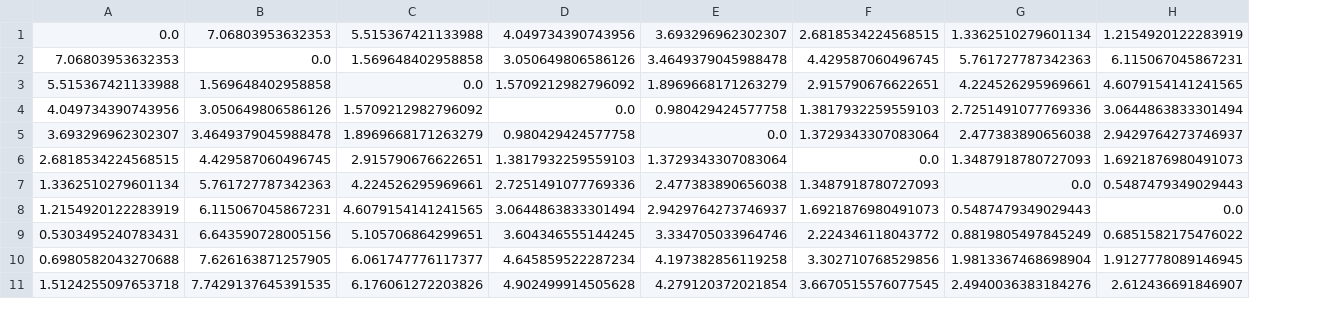
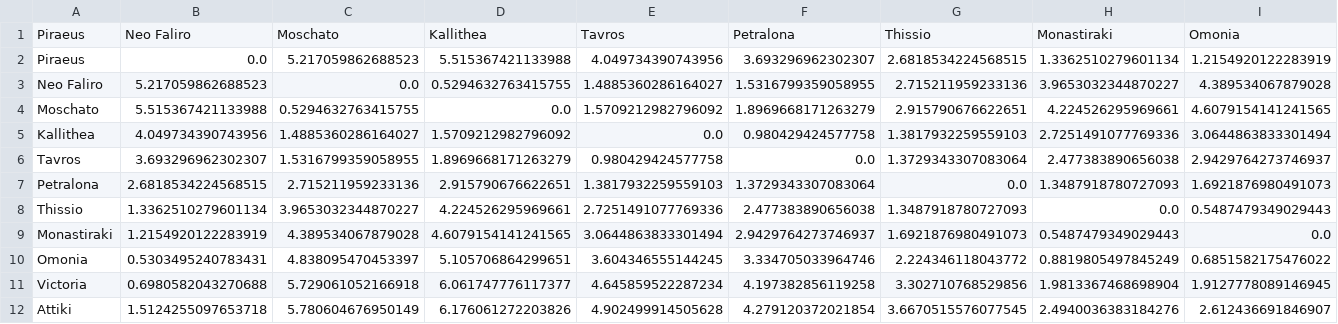
Before and after one commit to alvarocaboUPM/IA, a CSV file: data/matrix.csv, drawn as a sheet; only a part is shown; removed rows and columns are numbered as before the commit, all else as after; rows hold the shown columns only; the diff names each change by its address in the sheet, - before the commit and + after, or states it on an @@ line.

```diff
--- a/data/matrix.csv
+++ b/data/matrix.csv
+column A, row 2: Piraeus; rows 4-12: Moschato | Kallithea | Tavros | Petralona | Thissio | Monastiraki | Omonia | Victoria | Attiki
-column B, row 1: 7.06803953632353; rows 3-11: 1.569648402958858 | 3.050649806586126 | 3.4649379045988478 | 4.429587060496745 | 5.761727787342363 | 6.115067045867231 | 6.643590728005156 | 7.626163871257905 | 7.7429137645391535
+column C, row 2: 5.217059862688523; rows 4-12: 0.5294632763415755 | 1.4885360286164027 | 1.5316799359058955 | 2.715211959233136 | 3.9653032344870227 | 4.389534067879028 | 4.838095470453397 | 5.729061052166918 | 5.780604676950149
+row 1: Piraeus | Neo Faliro | Moschato | Kallithea | Tavros | Petralona | Thissio | Monastiraki | Omonia
-row 2: 7.06803953632353 | 0.0 | 1.569648402958858 | 3.050649806586126 | 3.4649379045988478 | 4.429587060496745 | 5.761727787342363 | 6.115067045867231
+row 3: Neo Faliro | 5.217059862688523 | 0.0 | 0.5294632763415755 | 1.4885360286164027 | 1.5316799359058955 | 2.715211959233136 | 3.9653032344870227 | 4.389534067879028
```
Also changed, not shown: data/estaciones.csv, 8 other files.
